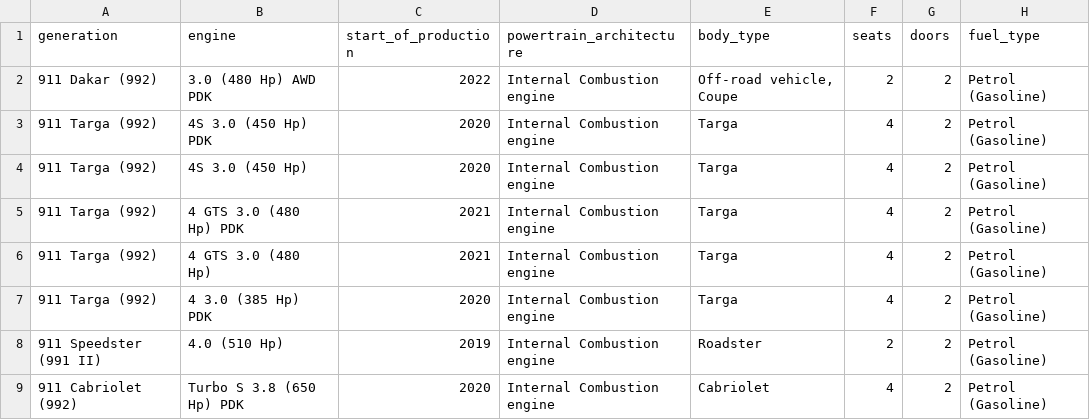
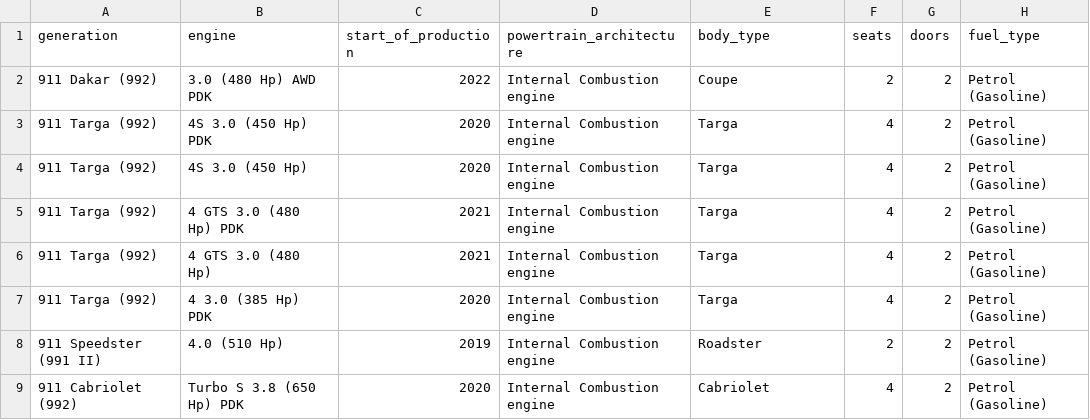
Before and after one commit to jeffinjosee/FIT3179, a CSV file: porsche_911.csv, drawn as a sheet; only a part is shown; the diff names each change by its address in the sheet, - before the commit and + after, or states it on an @@ line.

Commit message:
Update porsche_911.csv

```diff
--- a/porsche_911.csv
+++ b/porsche_911.csv
-E2 (body_type): Off-road vehicle, Coupe
+E2 (body_type): Coupe
```
